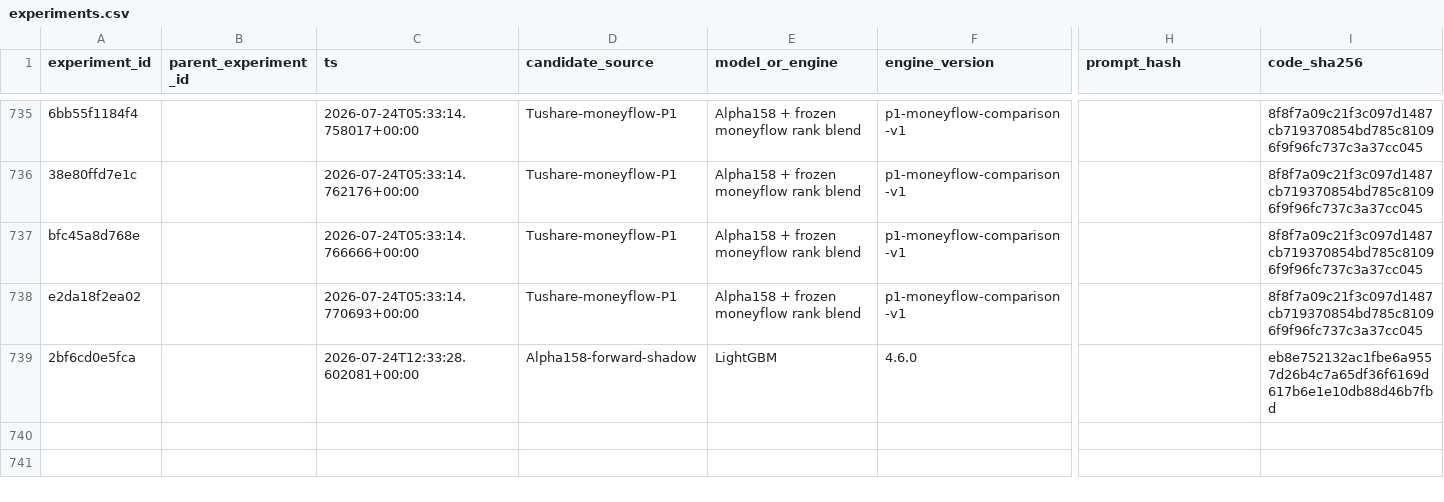
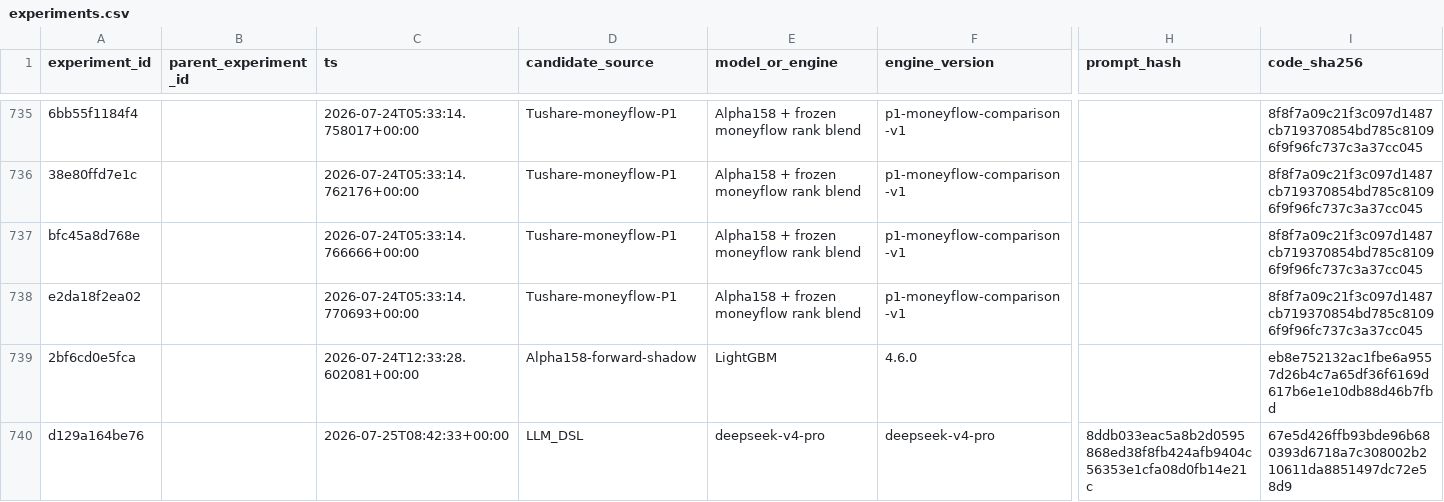
Before and after one commit to qiang0723/shaiwei, a CSV file: ledger/experiments.csv, drawn as a sheet; only a part is shown, gaps mark what is left out; rows hold the shown columns only; the diff names each change by its address in the sheet, - before the commit and + after, or states it on an @@ line.

```diff
--- a/ledger/experiments.csv
+++ b/ledger/experiments.csv
+row 740: d129a164be76 |  | 2026-07-25T08:42:33+00:00 | LLM_DSL | deepseek-v4-pro | deepseek-v4-pro | 8ddb033eac5a8b2d0595868ed38f8fb424afb9404c56353e1cfa08d0fb14e21c | 67e5d426ffb93bde96b680393d6718a7c308002b210611da8851497dc72e58d9
```
Also changed, not shown: ledger/llm_factor_attempts_v2.csv, ledger/llm_factor_transports_v2.csv, 6 other files.
